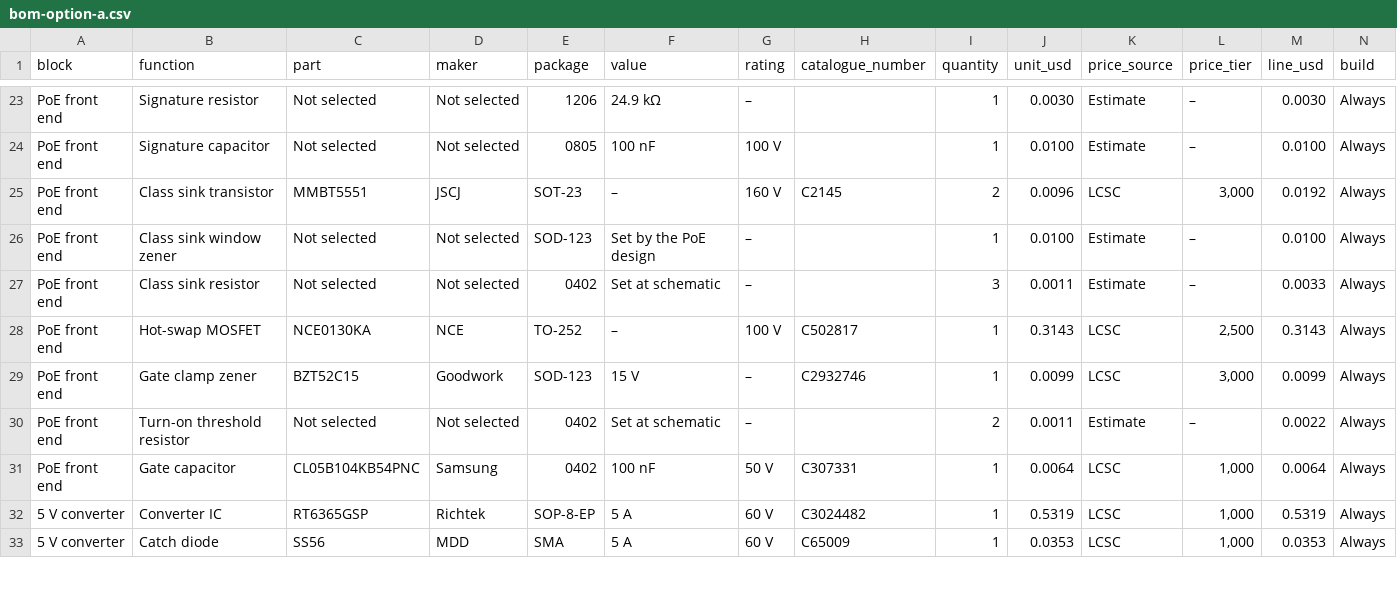
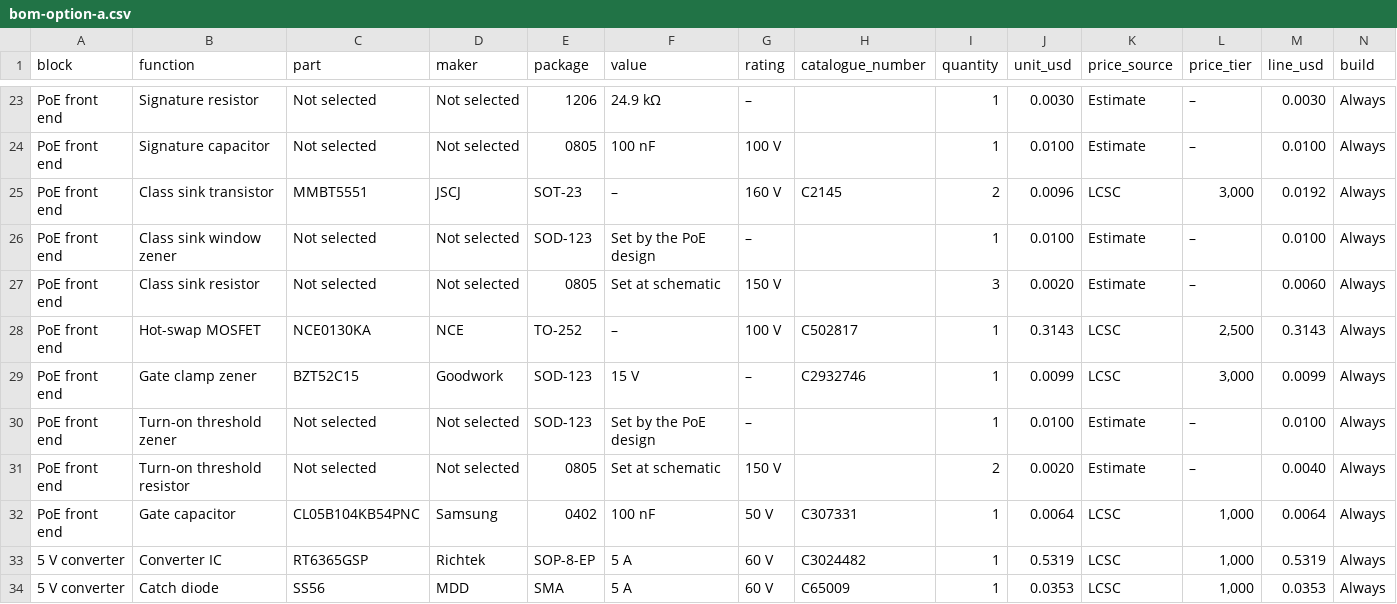
Before and after one commit to mithro/budget-poe-adapter, a CSV file: design/block-diagram-and-bom/bom-option-a.csv, drawn as a sheet; only a part is shown, gaps mark what is left out; the diff covers the shown part only.

```diff
--- a/design/block-diagram-and-bom/bom-option-a.csv
+++ b/design/block-diagram-and-bom/bom-option-a.csv
@@ -26,6 +26,7 @@ PoE front end,Class sink transistor,MMBT5551,JSCJ,SOT-23,–,160 V,C2145,2,0.009
 PoE front end,Class sink window zener,Not selected,Not selected,SOD-123,Set by the PoE design,–,,1,0.0100,Estimate,–,0.0100,Always
-PoE front end,Class sink resistor,Not selected,Not selected,0402,Set at schematic,–,,3,0.0011,Estimate,–,0.0033,Always
+PoE front end,Class sink resistor,Not selected,Not selected,0805,Set at schematic,150 V,,3,0.0020,Estimate,–,0.0060,Always
 PoE front end,Hot-swap MOSFET,NCE0130KA,NCE,TO-252,–,100 V,C502817,1,0.3143,LCSC,"2,500",0.3143,Always
 PoE front end,Gate clamp zener,BZT52C15,Goodwork,SOD-123,15 V,–,C2932746,1,0.0099,LCSC,"3,000",0.0099,Always
-PoE front end,Turn-on threshold resistor,Not selected,Not selected,0402,Set at schematic,–,,2,0.0011,Estimate,–,0.0022,Always
+PoE front end,Turn-on threshold zener,Not selected,Not selected,SOD-123,Set by the PoE design,–,,1,0.0100,Estimate,–,0.0100,Always
+PoE front end,Turn-on threshold resistor,Not selected,Not selected,0805,Set at schematic,150 V,,2,0.0020,Estimate,–,0.0040,Always
 PoE front end,Gate capacitor,CL05B104KB54PNC,Samsung,0402,100 nF,50 V,C307331,1,0.0064,LCSC,"1,000",0.0064,Always
```
Also changed, not shown: 4 added rows and 21 edited cells elsewhere in this file, design/block-diagram-and-bom/bom-option-b.csv, 4 other files.
